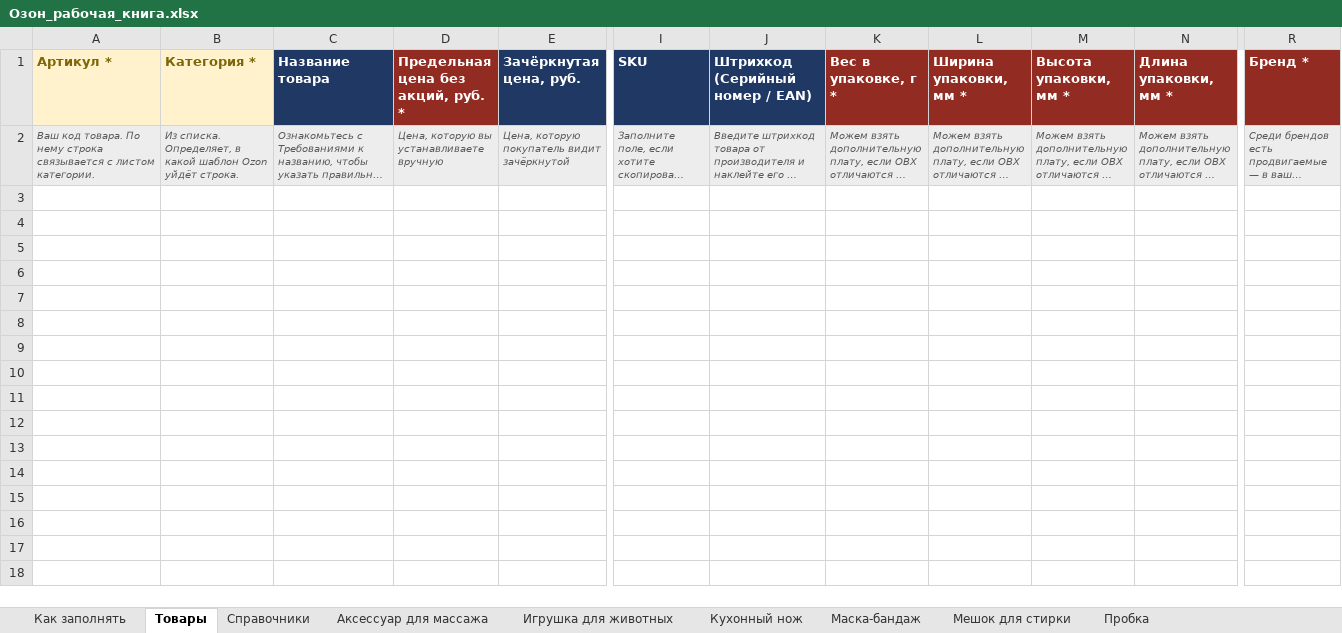
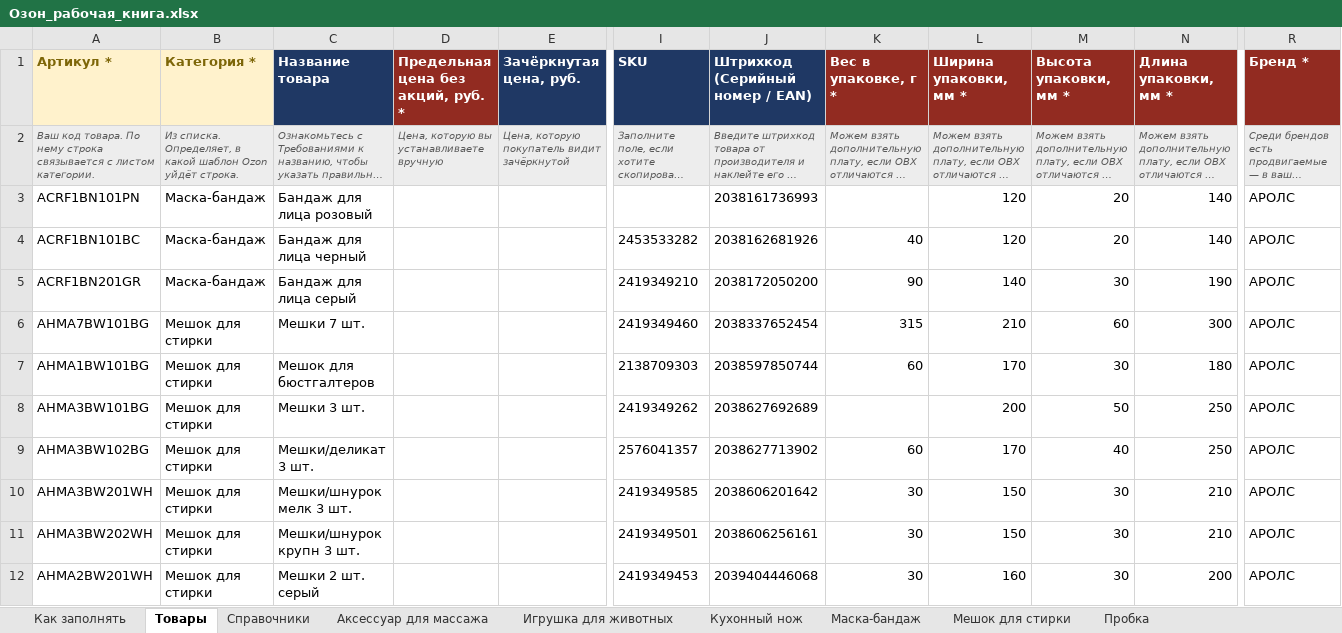
Before and after one commit to Arsid0305/SellerBase, an Excel workbook: docs/ozon/Озон_рабочая_книга.xlsx, sheet Товары, drawn as a sheet; only a part is shown, gaps mark what is left out; long unchanged cells end in …; values as stored, in another font and other column widths than the file's, no borders; rows hold the shown columns only; the diff covers the shown part only; the diff names each change by its address in the sheet, - before the commit and + after, or states it on an @@ line.

```diff
--- a/docs/ozon/Озон_рабочая_книга.xlsx (sheet Товары)
+++ b/docs/ozon/Озон_рабочая_книга.xlsx (sheet Товары)
+row 3: ACRF1BN101PN | Маска-бандаж | Бандаж для лица розовый |  |  |  | 2038161736993 |  | 120 | 20 | 140 | АРОЛС
+row 4: ACRF1BN101BC | Маска-бандаж | Бандаж для лица черный |  |  | 2453533282 | 2038162681926 | 40 | 120 | 20 | 140 | АРОЛС
+row 5: ACRF1BN201GR | Маска-бандаж | Бандаж для лица серый |  |  | 2419349210 | 2038172050200 | 90 | 140 | 30 | 190 | АРОЛС
+row 6: AHMA7BW101BG | Мешок для стирки | Мешки 7 шт. |  |  | 2419349460 | 2038337652454 | 315 | 210 | 60 | 300 | АРОЛС
+row 7: AHMA1BW101BG | Мешок для стирки | Мешок для бюстгалтеров |  |  | 2138709303 | 2038597850744 | 60 | 170 | 30 | 180 | АРОЛС
+row 8: AHMA3BW101BG | Мешок для стирки | Мешки 3 шт. |  |  | 2419349262 | 2038627692689 |  | 200 | 50 | 250 | АРОЛС
+row 9: AHMA3BW102BG | Мешок для стирки | Мешки/деликат 3 шт. |  |  | 2576041357 | 2038627713902 | 60 | 170 | 40 | 250 | АРОЛС
+row 10: AHMA3BW201WH | Мешок для стирки | Мешки/шнурок мелк 3 шт. |  |  | 2419349585 | 2038606201642 | 30 | 150 | 30 | 210 | АРОЛС
+row 11: AHMA3BW202WH | Мешок для стирки | Мешки/шнурок крупн 3 шт. |  |  | 2419349501 | 2038606256161 | 30 | 150 | 30 | 210 | АРОЛС
+row 12: AHMA2BW201WH | Мешок для стирки | Мешки 2 шт. серый |  |  | 2419349453 | 2039404446068 | 30 | 160 | 30 | 200 | АРОЛС
```
Also changed, not shown: 64 added rows elsewhere in this sheet, sheet Спортивный массажный мяч, sheet Мешок для стирки, sheet Таблетница, sheet Игрушка для животных, sheet Фитнес и йога, sheet Пробка, 4 more sheets, other sheet tabs, 3 other files.
